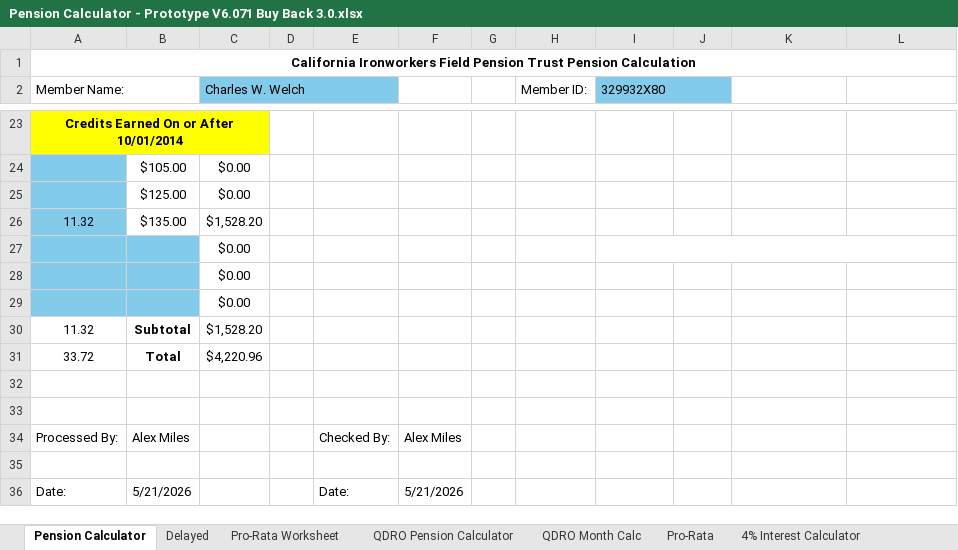
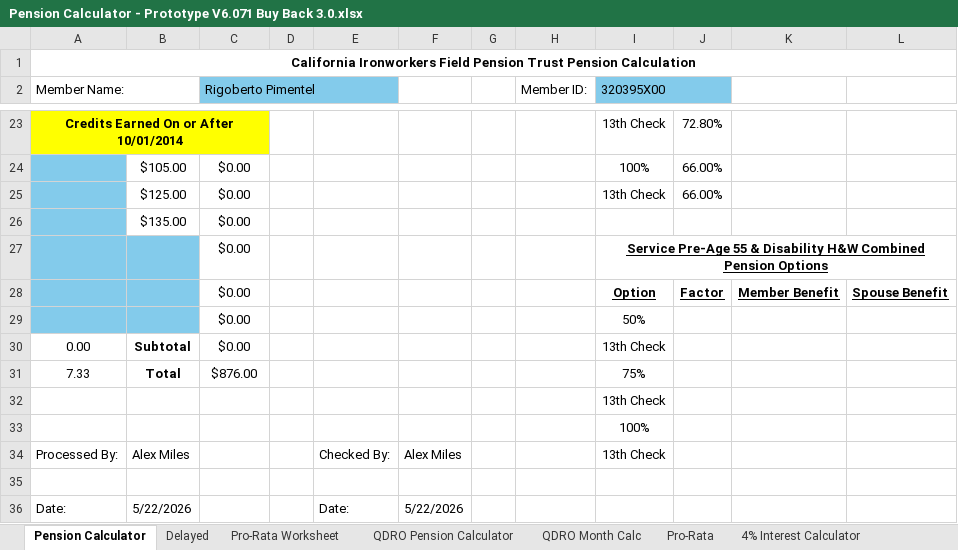
Before and after one commit to MilesofPurple/Portfolio, an Excel workbook: Pension Calculator - Prototype V6.071 Buy Back 3.0.xlsx, sheet Pension Calculator, drawn as a sheet; only a part is shown, gaps mark what is left out; values as stored, in another font and other column widths than the file's, no borders; removed rows and columns are numbered as before the commit, all else as after; the diff covers the shown part only; the diff names each change by its address in the sheet, - before the commit and + after, or states it on an @@ line.

```diff
--- a/Pension Calculator - Prototype V6.071 Buy Back 3.0.xlsx (sheet Pension Calculator)
+++ b/Pension Calculator - Prototype V6.071 Buy Back 3.0.xlsx (sheet Pension Calculator)
-C2: Charles W. Welch
+C2: Rigoberto Pimentel
-I2: 329932X80
+I2: 320395X00
-I23 (320395X00): (empty)
+I23 (320395X00): 13th Check
-J23: (empty)
+J23: 72.80%
-I24 (320395X00): (empty)
+I24 (320395X00): 100%
-J24:J25: (empty)
+J24:J25: 66.00%
-I25 (320395X00): (empty)
+I25 (320395X00): 13th Check
-row 26: 11.32 | $135.00 | $1,528.20
-B26: (empty)
+B26: $135.00
-B26 fill: #83CBEB
+B26 fill: none
-I27:L27 merged
-I27 (320395X00): (empty)
+I27 (320395X00): Service Pre-Age 55 & Disability H&W Combined Pension Options
+I27:L27 merged
-row 29:  |  | $0.00
-row 30: 11.32 | Subtotal | $1,528.20
-row 31: 33.72 | Total | $4,220.96
+row 28:  |  | $0.00 |  |  |  |  |  | Option | Factor | Member Benefit | Spouse Benefit
+row 29:  |  | $0.00 |  |  |  |  |  | 50%
+row 30: 0.00 | Subtotal | $0.00 |  |  |  |  |  | 13th Check
+row 31: 7.33 | Total | $876.00 |  |  |  |  |  | 75%
+row 32:  |  |  |  |  |  |  |  | 13th Check
+row 33:  |  |  |  |  |  |  |  | 100%
+row 34: Processed By: | Alex Miles |  |  | Checked By: | Alex Miles |  |  | 13th Check
-row 33: (empty)
-row 34: Processed By: | Alex Miles |  |  | Checked By: | Alex Miles
-row 35: (empty)
-B36: 5/21/2026
+B36: 5/22/2026
-F36: 5/21/2026
+F36: 5/22/2026
```
Also changed, not shown: 11 added rows, 11 removed rows and 14 edited cells elsewhere in this sheet, sheet Pro-Rata (2), sheet Pro-Rata (3), sheet 4% Interest Calculator, sheet Mail Dashboard, sheet Delayed, sheet DCP QDRO Calculation Sheet, 4 more sheets, formulas that keep their value.
